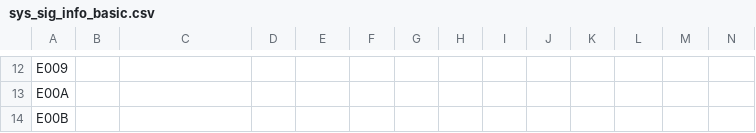
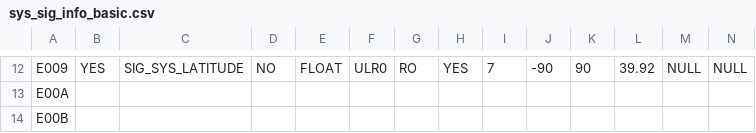
Before and after one commit to Ansersion/BcServer, a CSV file: beecom_server/beecom_server/config/sys_sig_info_basic.csv, drawn as a sheet; only a part is shown, gaps mark what is left out; the diff covers the shown part only; the diff names each change by its address in the sheet, - before the commit and + after, or states it on an @@ line.

```diff
--- a/beecom_server/beecom_server/config/sys_sig_info_basic.csv
+++ b/beecom_server/beecom_server/config/sys_sig_info_basic.csv
-B12: (empty)
+B12: YES
-C12: (empty)
+C12: SIG_SYS_LATITUDE
-D12: (empty)
+D12: NO
-E12: (empty)
+E12: FLOAT
-F12: (empty)
+F12: ULR0
-G12: (empty)
+G12: RO
-H12: (empty)
+H12: YES
-I12: (empty)
+I12: 7
-J12: (empty)
+J12: -90
-K12: (empty)
+K12: 90
-L12: (empty)
+L12: 39.92
-M12: (empty)
+M12: NULL
-N12: (empty)
+N12: NULL
```
Also changed, not shown: 24 edited cells elsewhere in this file, beecom_server/beecom_server/config/sys_enum_language_resource.csv, beecom_server/beecom_server/config/sys_sig_info_basic_language_resource.csv, 6 other files.
